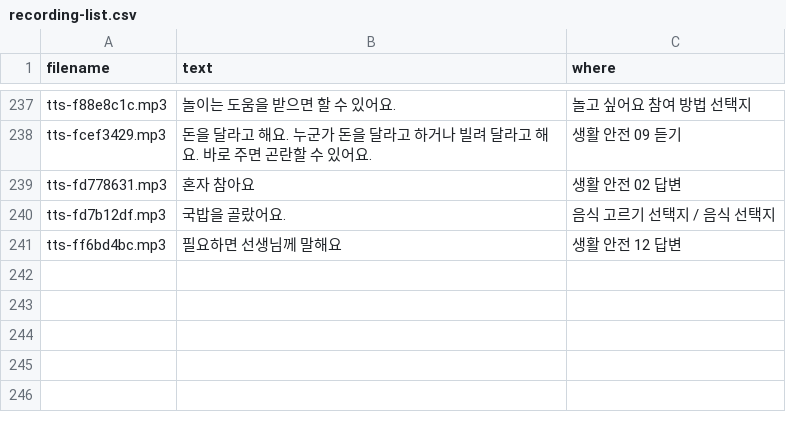
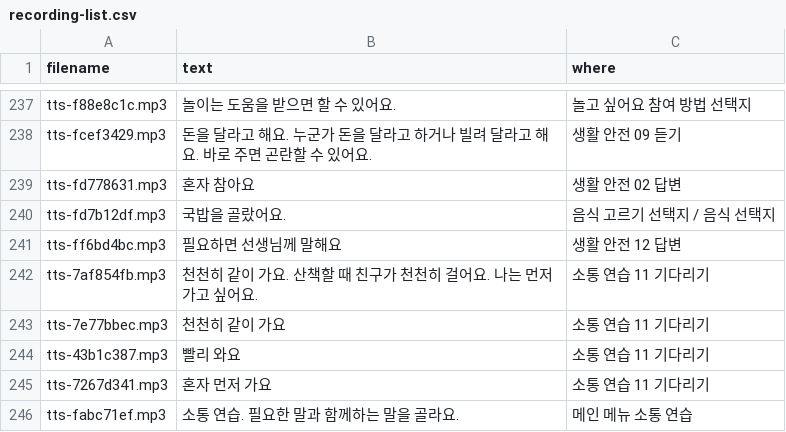
Before and after one commit to cideryman/humanright, a CSV file: assets/audio/recording-list.csv, drawn as a sheet; only a part is shown, gaps mark what is left out; the diff names each change by its address in the sheet, - before the commit and + after, or states it on an @@ line.

```diff
--- a/assets/audio/recording-list.csv
+++ b/assets/audio/recording-list.csv
+row 242: tts-7af854fb.mp3 | 천천히 같이 가요. 산책할 때 친구가 천천히 걸어요. 나는 먼저 가고 싶어요. | 소통 연습 11 기다리기
+row 243: tts-7e77bbec.mp3 | 천천히 같이 가요 | 소통 연습 11 기다리기
+row 244: tts-43b1c387.mp3 | 빨리 와요 | 소통 연습 11 기다리기
+row 245: tts-7267d341.mp3 | 혼자 먼저 가요 | 소통 연습 11 기다리기
+row 246: tts-fabc71ef.mp3 | 소통 연습. 필요한 말과 함께하는 말을 골라요. | 메인 메뉴 소통 연습
```
Also changed, not shown: 13 other files.
